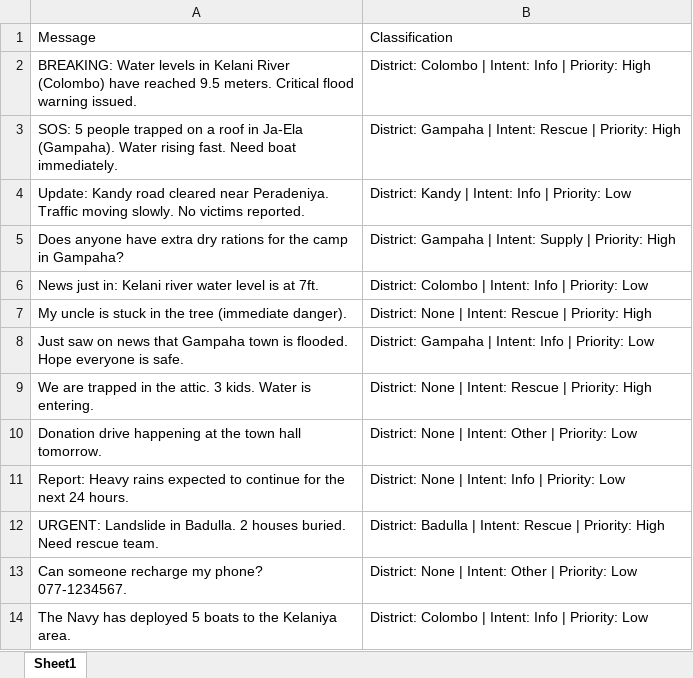
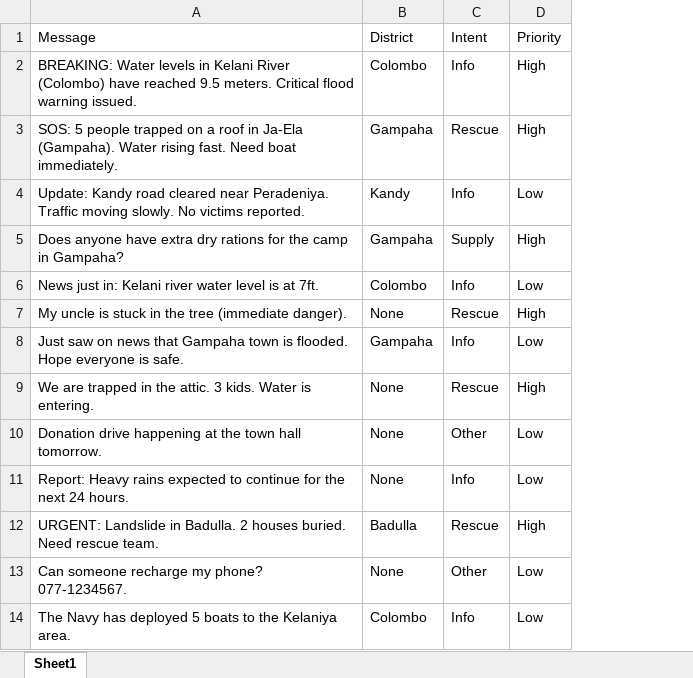
Before and after one commit to AmiruHoradagoda/crisis-intel-ai, an Excel workbook: output/classified_messages.xlsx, sheet Sheet1, drawn as a sheet; only a part is shown; values as stored, in another font and other column widths than the file's, no borders; removed rows and columns are numbered as before the commit, all else as after; the diff names each change by its address in the sheet, - before the commit and + after, or states it on an @@ line.

```diff
--- a/output/classified_messages.xlsx (sheet Sheet1)
+++ b/output/classified_messages.xlsx (sheet Sheet1)
-column B (Classification), rows 2-14: District: Colombo | Intent: Info | Priority: High | District: Gampaha | Intent: Rescue | Priority: High | District: Kandy | Intent: Info | Priority: Low | District: Gampaha | Intent: Supply | Priority: High | District: Colombo | Intent: Info | Priority: Low | District: None | Intent: Rescue | Priority: High | District: Gampaha | Intent: Info | Priority: Low | District: None | Intent: Rescue | Priority: High | District: None | Intent: Other | Priority: Low | District: None | Intent: Info | Priority: Low | District: Badulla | Intent: Rescue | Priority: High | District: None | Intent: Other | Priority: Low | District: Colombo | Intent: Info | Priority: Low
+column B (District), rows 2-14: Colombo | Gampaha | Kandy | Gampaha | Colombo | None | Gampaha | None | None | None | Badulla | None | Colombo
+column C (Intent), rows 2-14: Info | Rescue | Info | Supply | Info | Rescue | Info | Rescue | Other | Info | Rescue | Other | Info
+column D (Priority), rows 2-14: High | High | Low | High | Low | High | Low | High | Low | Low | High | Low | Low
```
Also changed, not shown: 3 other files.
